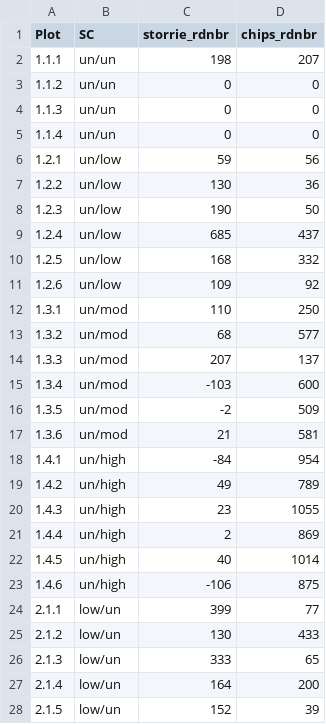
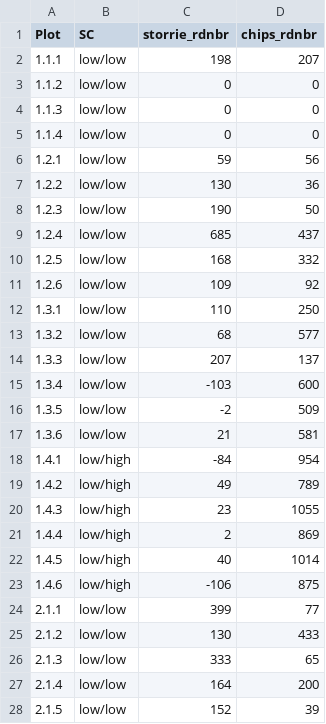
Before and after one commit to dnemens/chaparral, a CSV file: data sheets/cover1.csv, drawn as a sheet; only a part is shown; the diff covers the shown part only.

```diff
--- a/data sheets/cover1.csv
+++ b/data sheets/cover1.csv
@@ -1,28 +1,28 @@
 "Plot","SC","storrie_rdnbr","chips_rdnbr"
-"1.1.1","un/un",198,207
-"1.1.2","un/un",0,0
-"1.1.3","un/un",0,0
-"1.1.4","un/un",0,0
-"1.2.1","un/low",59,56
-"1.2.2","un/low",130,36
-"1.2.3","un/low",190,50
-"1.2.4","un/low",685,437
-"1.2.5","un/low",168,332
-"1.2.6","un/low",109,92
-"1.3.1","un/mod",110,250
-"1.3.2","un/mod",68,577
-"1.3.3","un/mod",207,137
-"1.3.4","un/mod",-103,600
-"1.3.5","un/mod",-2,509
-"1.3.6","un/mod",21,581
-"1.4.1","un/high",-84,954
-"1.4.2","un/high",49,789
-"1.4.3","un/high",23,1055
-"1.4.4","un/high",2,869
-"1.4.5","un/high",40,1014
-"1.4.6","un/high",-106,875
-"2.1.1","low/un",399,77
-"2.1.2","low/un",130,433
-"2.1.3","low/un",333,65
-"2.1.4","low/un",164,200
-"2.1.5","low/un",152,39
+"1.1.1","low/low",198,207
+"1.1.2","low/low",0,0
+"1.1.3","low/low",0,0
+"1.1.4","low/low",0,0
+"1.2.1","low/low",59,56
+"1.2.2","low/low",130,36
+"1.2.3","low/low",190,50
+"1.2.4","low/low",685,437
+"1.2.5","low/low",168,332
+"1.2.6","low/low",109,92
+"1.3.1","low/low",110,250
+"1.3.2","low/low",68,577
+"1.3.3","low/low",207,137
+"1.3.4","low/low",-103,600
+"1.3.5","low/low",-2,509
+"1.3.6","low/low",21,581
+"1.4.1","low/high",-84,954
+"1.4.2","low/high",49,789
+"1.4.3","low/high",23,1055
+"1.4.4","low/high",2,869
+"1.4.5","low/high",40,1014
+"1.4.6","low/high",-106,875
+"2.1.1","low/low",399,77
+"2.1.2","low/low",130,433
+"2.1.3","low/low",333,65
+"2.1.4","low/low",164,200
+"2.1.5","low/low",152,39
```
Also changed, not shown: 41 edited cells elsewhere in this file, 6 other files.
